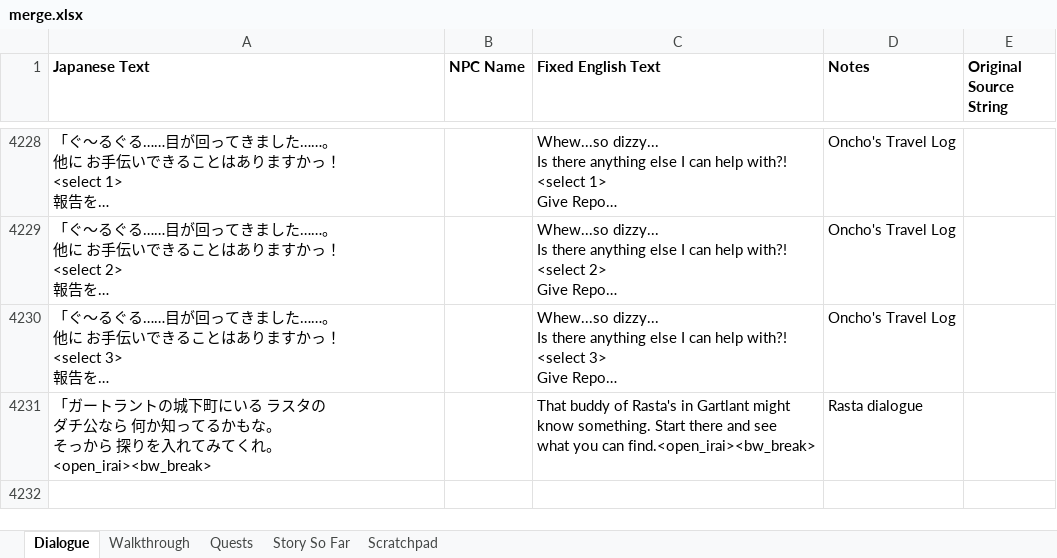
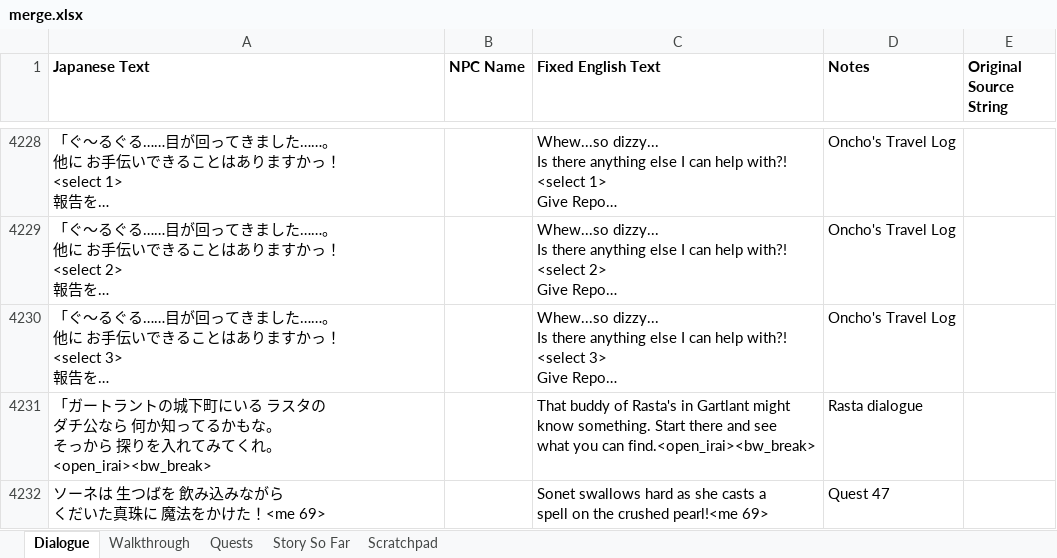
Before and after one commit to dqx-translation-project/dqx-custom-translations, an Excel workbook: csv/merge.xlsx, sheet Dialogue, drawn as a sheet; only a part is shown, gaps mark what is left out; long unchanged cells end in …; values as stored, in another font and other column widths than the file's, no borders; charts and pictures not drawn; ↵ is a line break in a cell; the diff names each change by its address in the sheet, - before the commit and + after, or states it on an @@ line.

```diff
--- a/csv/merge.xlsx (sheet Dialogue)
+++ b/csv/merge.xlsx (sheet Dialogue)
+row 4232: ソーネは 生つばを 飲み込みながら ↵ くだいた真珠に 魔法をかけた！<me 69> |  | Sonet swallows hard as she casts a ↵ spell on the crushed pearl!<me 69> | Quest 47
```
